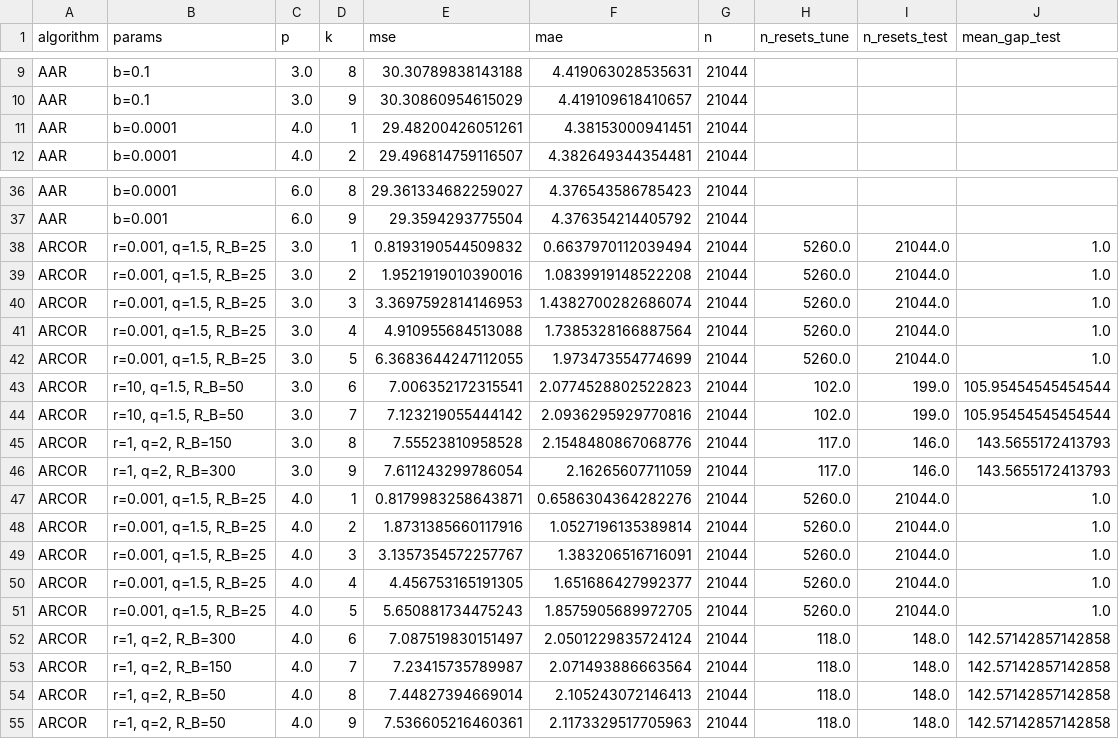
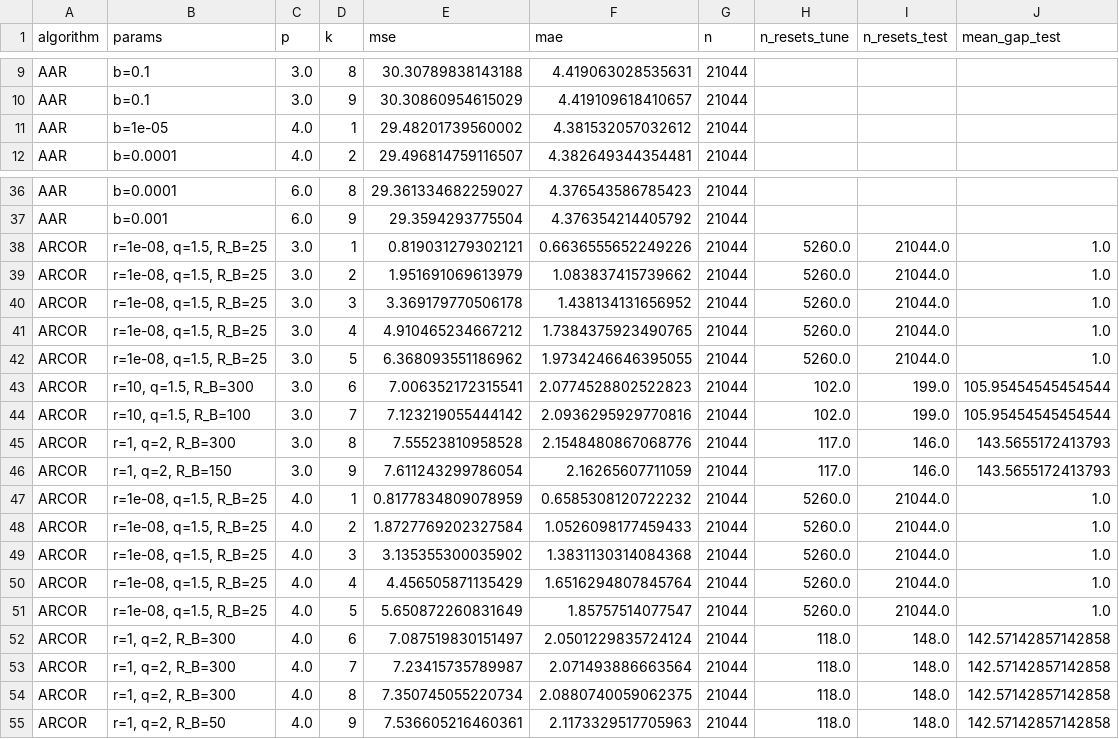
Before and after one commit to EmilyChoong/MATH30009-Online-Temperature-Forecasting, a CSV file: outputs/results.csv, drawn as a sheet; only a part is shown, gaps mark what is left out; the diff covers the shown part only.

Commit message:
Used shared 1e-x grids for algos, and return results from full run

```diff
--- a/outputs/results.csv
+++ b/outputs/results.csv
@@ -10,3 +10,3 @@ AAR,b=0.1,3.0,8,30.30789838143188,4.419063028535631,21044,,,
 AAR,b=0.1,3.0,9,30.30860954615029,4.419109618410657,21044,,,
-AAR,b=0.0001,4.0,1,29.48200426051261,4.38153000941451,21044,,,
+AAR,b=1e-05,4.0,1,29.48201739560002,4.381532057032612,21044,,,
 AAR,b=0.0001,4.0,2,29.496814759116507,4.382649344354481,21044,,,
@@ -37,19 +37,19 @@ AAR,b=0.0001,6.0,8,29.361334682259027,4.376543586785423,21044,,,
 AAR,b=0.001,6.0,9,29.3594293775504,4.376354214405792,21044,,,
-ARCOR,"r=0.001, q=1.5, R_B=25",3.0,1,0.8193190544509832,0.6637970112039494,21044,5260.0,21044.0,1.0
-ARCOR,"r=0.001, q=1.5, R_B=25",3.0,2,1.9521919010390016,1.0839919148522208,21044,5260.0,21044.0,1.0
-ARCOR,"r=0.001, q=1.5, R_B=25",3.0,3,3.3697592814146953,1.4382700282686074,21044,5260.0,21044.0,1.0
-ARCOR,"r=0.001, q=1.5, R_B=25",3.0,4,4.910955684513088,1.7385328166887564,21044,5260.0,21044.0,1.0
-ARCOR,"r=0.001, q=1.5, R_B=25",3.0,5,6.3683644247112055,1.973473554774699,21044,5260.0,21044.0,1.0
-ARCOR,"r=10, q=1.5, R_B=50",3.0,6,7.006352172315541,2.0774528802522823,21044,102.0,199.0,105.95454545454544
-ARCOR,"r=10, q=1.5, R_B=50",3.0,7,7.123219055444142,2.0936295929770816,21044,102.0,199.0,105.95454545454544
-ARCOR,"r=1, q=2, R_B=150",3.0,8,7.55523810958528,2.1548480867068776,21044,117.0,146.0,143.5655172413793
-ARCOR,"r=1, q=2, R_B=300",3.0,9,7.611243299786054,2.16265607711059,21044,117.0,146.0,143.5655172413793
-ARCOR,"r=0.001, q=1.5, R_B=25",4.0,1,0.8179983258643871,0.6586304364282276,21044,5260.0,21044.0,1.0
-ARCOR,"r=0.001, q=1.5, R_B=25",4.0,2,1.8731385660117916,1.0527196135389814,21044,5260.0,21044.0,1.0
-ARCOR,"r=0.001, q=1.5, R_B=25",4.0,3,3.1357354572257767,1.383206516716091,21044,5260.0,21044.0,1.0
-ARCOR,"r=0.001, q=1.5, R_B=25",4.0,4,4.456753165191305,1.651686427992377,21044,5260.0,21044.0,1.0
-ARCOR,"r=0.001, q=1.5, R_B=25",4.0,5,5.650881734475243,1.8575905689972705,21044,5260.0,21044.0,1.0
+ARCOR,"r=1e-08, q=1.5, R_B=25",3.0,1,0.819031279302121,0.6636555652249226,21044,5260.0,21044.0,1.0
+ARCOR,"r=1e-08, q=1.5, R_B=25",3.0,2,1.951691069613979,1.083837415739662,21044,5260.0,21044.0,1.0
+ARCOR,"r=1e-08, q=1.5, R_B=25",3.0,3,3.369179770506178,1.438134131656952,21044,5260.0,21044.0,1.0
+ARCOR,"r=1e-08, q=1.5, R_B=25",3.0,4,4.910465234667212,1.7384375923490765,21044,5260.0,21044.0,1.0
+ARCOR,"r=1e-08, q=1.5, R_B=25",3.0,5,6.368093551186962,1.9734246646395055,21044,5260.0,21044.0,1.0
+ARCOR,"r=10, q=1.5, R_B=300",3.0,6,7.006352172315541,2.0774528802522823,21044,102.0,199.0,105.95454545454544
+ARCOR,"r=10, q=1.5, R_B=100",3.0,7,7.123219055444142,2.0936295929770816,21044,102.0,199.0,105.95454545454544
+ARCOR,"r=1, q=2, R_B=300",3.0,8,7.55523810958528,2.1548480867068776,21044,117.0,146.0,143.5655172413793
+ARCOR,"r=1, q=2, R_B=150",3.0,9,7.611243299786054,2.16265607711059,21044,117.0,146.0,143.5655172413793
+ARCOR,"r=1e-08, q=1.5, R_B=25",4.0,1,0.8177834809078959,0.6585308120722232,21044,5260.0,21044.0,1.0
+ARCOR,"r=1e-08, q=1.5, R_B=25",4.0,2,1.8727769202327584,1.0526098177459433,21044,5260.0,21044.0,1.0
+ARCOR,"r=1e-08, q=1.5, R_B=25",4.0,3,3.135355300035902,1.3831130314084368,21044,5260.0,21044.0,1.0
+ARCOR,"r=1e-08, q=1.5, R_B=25",4.0,4,4.456505871135429,1.6516294807845764,21044,5260.0,21044.0,1.0
+ARCOR,"r=1e-08, q=1.5, R_B=25",4.0,5,5.650872260831649,1.85757514077547,21044,5260.0,21044.0,1.0
 ARCOR,"r=1, q=2, R_B=300",4.0,6,7.087519830151497,2.0501229835724124,21044,118.0,148.0,142.57142857142858
-ARCOR,"r=1, q=2, R_B=150",4.0,7,7.23415735789987,2.071493886663564,21044,118.0,148.0,142.57142857142858
-ARCOR,"r=1, q=2, R_B=50",4.0,8,7.44827394669014,2.105243072146413,21044,118.0,148.0,142.57142857142858
+ARCOR,"r=1, q=2, R_B=300",4.0,7,7.23415735789987,2.071493886663564,21044,118.0,148.0,142.57142857142858
+ARCOR,"r=1, q=2, R_B=300",4.0,8,7.350745055220734,2.0880740059062375,21044,118.0,148.0,142.57142857142858
 ARCOR,"r=1, q=2, R_B=50",4.0,9,7.536605216460361,2.1173329517705963,21044,118.0,148.0,142.57142857142858
```
Also changed, not shown: 42 edited cells elsewhere in this file, 6 other files.
